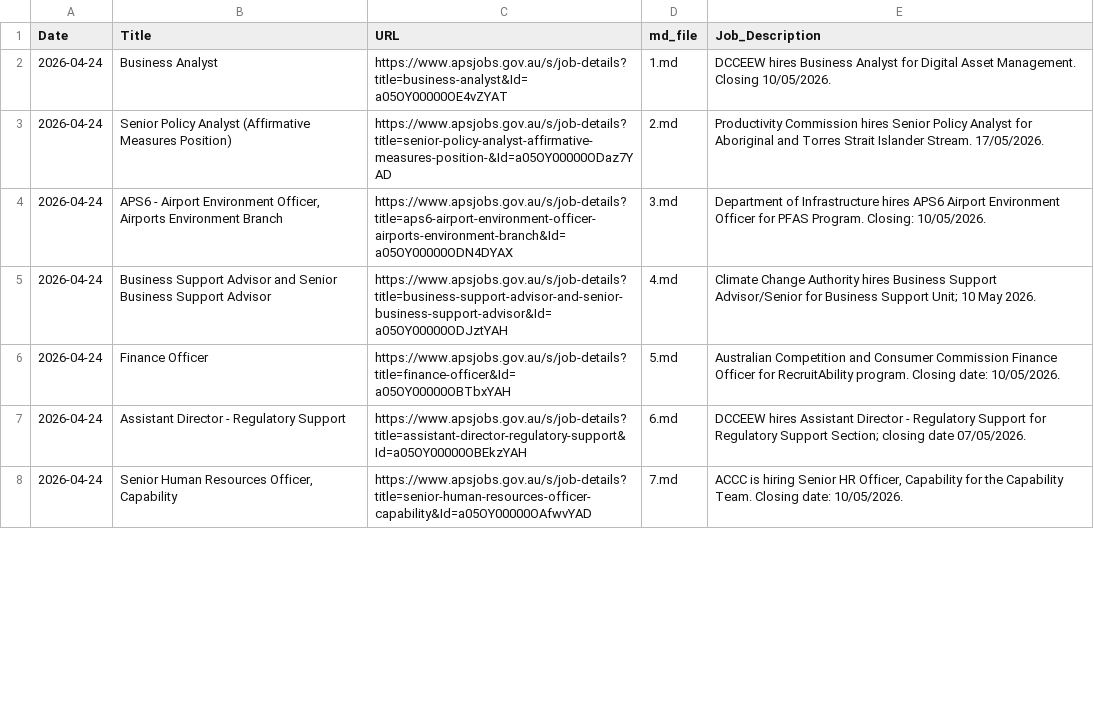
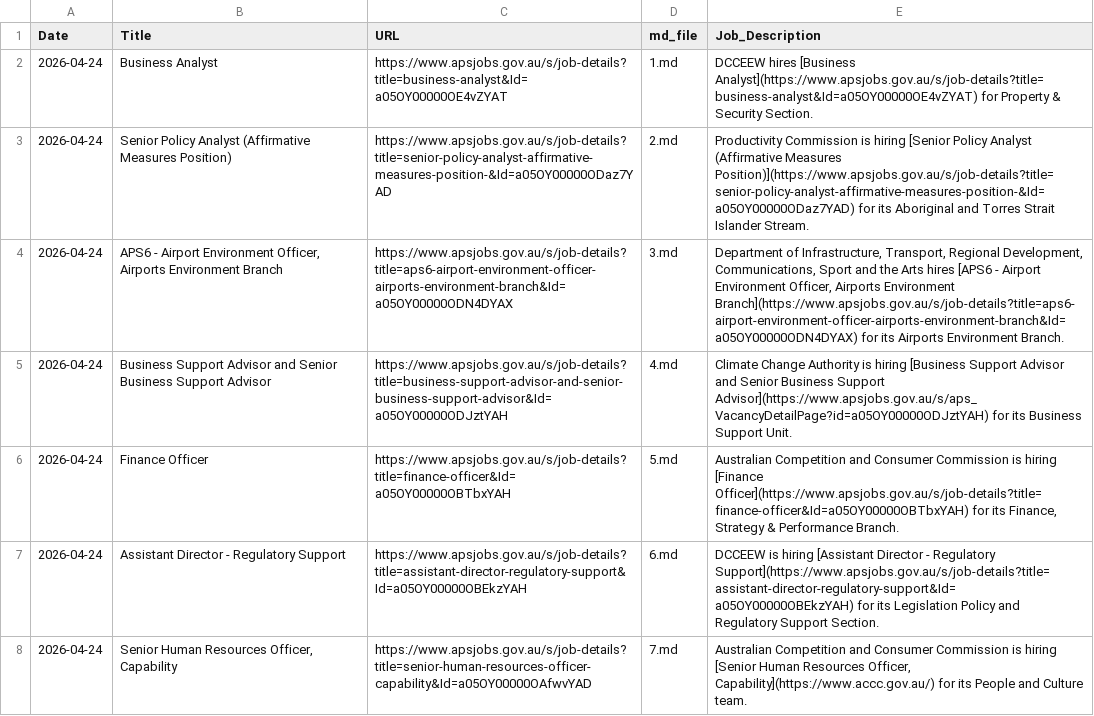
Before and after one commit to alt-auto-ai/esg_snapshot_pipeline-dash, a CSV file: Quality_Check/11_job_all_data.csv, drawn as a sheet; only a part is shown; the diff covers the shown part only.

```diff
--- a/Quality_Check/11_job_all_data.csv
+++ b/Quality_Check/11_job_all_data.csv
@@ -1,8 +1,8 @@
 Date,Title,URL,md_file,Job_Description
-2026-04-24,Business Analyst,https://www.apsjobs.gov.au/s/job-details?title=business-analyst&Id=a05OY00000OE4vZYAT,1.md,DCCEEW hires Business Analyst for Digital Asset Management. Closing 10/05/2026.
-2026-04-24,Senior Policy Analyst (Affirmative Measures Position),https://www.apsjobs.gov.au/s/job-details?title=senior-policy-analyst-affirmative-measures-position-&Id=a05OY00000ODaz7YAD,2.md,Productivity Commission hires Senior Policy Analyst for Aboriginal and Torres Strait Islander Stream. 17/05/2026.
-2026-04-24,"APS6 - Airport Environment Officer, Airports Environment Branch",https://www.apsjobs.gov.au/s/job-details?title=aps6-airport-environment-officer-airports-environment-branch&Id=a05OY00000ODN4DYAX,3.md,Department of Infrastructure hires APS6 Airport Environment Officer for PFAS Program. Closing: 10/05/2026.
-2026-04-24,Business Support Advisor and Senior Business Support Advisor,https://www.apsjobs.gov.au/s/job-details?title=business-support-advisor-and-senior-business-support-advisor&Id=a05OY00000ODJztYAH,4.md,Climate Change Authority hires Business Support Advisor/Senior for Business Support Unit; 10 May 2026.
-2026-04-24,Finance Officer,https://www.apsjobs.gov.au/s/job-details?title=finance-officer&Id=a05OY00000OBTbxYAH,5.md,Australian Competition and Consumer Commission Finance Officer for RecruitAbility program. Closing date: 10/05/2026.
-2026-04-24,Assistant Director - Regulatory Support,https://www.apsjobs.gov.au/s/job-details?title=assistant-director-regulatory-support&Id=a05OY00000OBEkzYAH,6.md,DCCEEW hires Assistant Director - Regulatory Support for Regulatory Support Section; closing date 07/05/2026.
-2026-04-24,"Senior Human Resources Officer, Capability",https://www.apsjobs.gov.au/s/job-details?title=senior-human-resources-officer-capability&Id=a05OY00000OAfwvYAD,7.md,"ACCC is hiring Senior HR Officer, Capability for the Capability Team. Closing date: 10/05/2026."
+2026-04-24,Business Analyst,https://www.apsjobs.gov.au/s/job-details?title=business-analyst&Id=a05OY00000OE4vZYAT,1.md,DCCEEW hires [Business Analyst](https://www.apsjobs.gov.au/s/job-details?title=business-analyst&Id=a05OY00000OE4vZYAT) for Property & Security Section.
+2026-04-24,Senior Policy Analyst (Affirmative Measures Position),https://www.apsjobs.gov.au/s/job-details?title=senior-policy-analyst-affirmative-measures-position-&Id=a05OY00000ODaz7YAD,2.md,Productivity Commission is hiring [Senior Policy Analyst (Affirmative Measures Position)](https://www.apsjobs.gov.au/s/job-details?title=senior-policy-analyst-affirmative-measures-position-&Id=a05OY00000ODaz7YAD) for its Aboriginal and Torres Strait Islander Stream.
+2026-04-24,"APS6 - Airport Environment Officer, Airports Environment Branch",https://www.apsjobs.gov.au/s/job-details?title=aps6-airport-environment-officer-airports-environment-branch&Id=a05OY00000ODN4DYAX,3.md,"Department of Infrastructure, Transport, Regional Development, Communications, Sport and the Arts hires [APS6 - Airport Environment Officer, Airports Environment Branch](https://www.apsjobs.gov.au/s/job-details?title=aps6-airport-environment-officer-airports-environment-branch&Id=a05OY00000ODN4DYAX) for its Airports Environment Branch."
+2026-04-24,Business Support Advisor and Senior Business Support Advisor,https://www.apsjobs.gov.au/s/job-details?title=business-support-advisor-and-senior-business-support-advisor&Id=a05OY00000ODJztYAH,4.md,Climate Change Authority is hiring [Business Support Advisor and Senior Business Support Advisor](https://www.apsjobs.gov.au/s/aps_VacancyDetailPage?id=a05OY00000ODJztYAH) for its Business Support Unit.
+2026-04-24,Finance Officer,https://www.apsjobs.gov.au/s/job-details?title=finance-officer&Id=a05OY00000OBTbxYAH,5.md,"Australian Competition and Consumer Commission is hiring [Finance Officer](https://www.apsjobs.gov.au/s/job-details?title=finance-officer&Id=a05OY00000OBTbxYAH) for its Finance, Strategy & Performance Branch."
+2026-04-24,Assistant Director - Regulatory Support,https://www.apsjobs.gov.au/s/job-details?title=assistant-director-regulatory-support&Id=a05OY00000OBEkzYAH,6.md,DCCEEW is hiring [Assistant Director - Regulatory Support](https://www.apsjobs.gov.au/s/job-details?title=assistant-director-regulatory-support&Id=a05OY00000OBEkzYAH) for its Legislation Policy and Regulatory Support Section.
+2026-04-24,"Senior Human Resources Officer, Capability",https://www.apsjobs.gov.au/s/job-details?title=senior-human-resources-officer-capability&Id=a05OY00000OAfwvYAD,7.md,"Australian Competition and Consumer Commission is hiring [Senior Human Resources Officer, Capability](https://www.accc.gov.au/) for its People and Culture team."
```
Also changed, not shown: 22 edited cells elsewhere in this file, 9.3_events_failures.csv, 9.3_events_links.csv, 39 other files.
